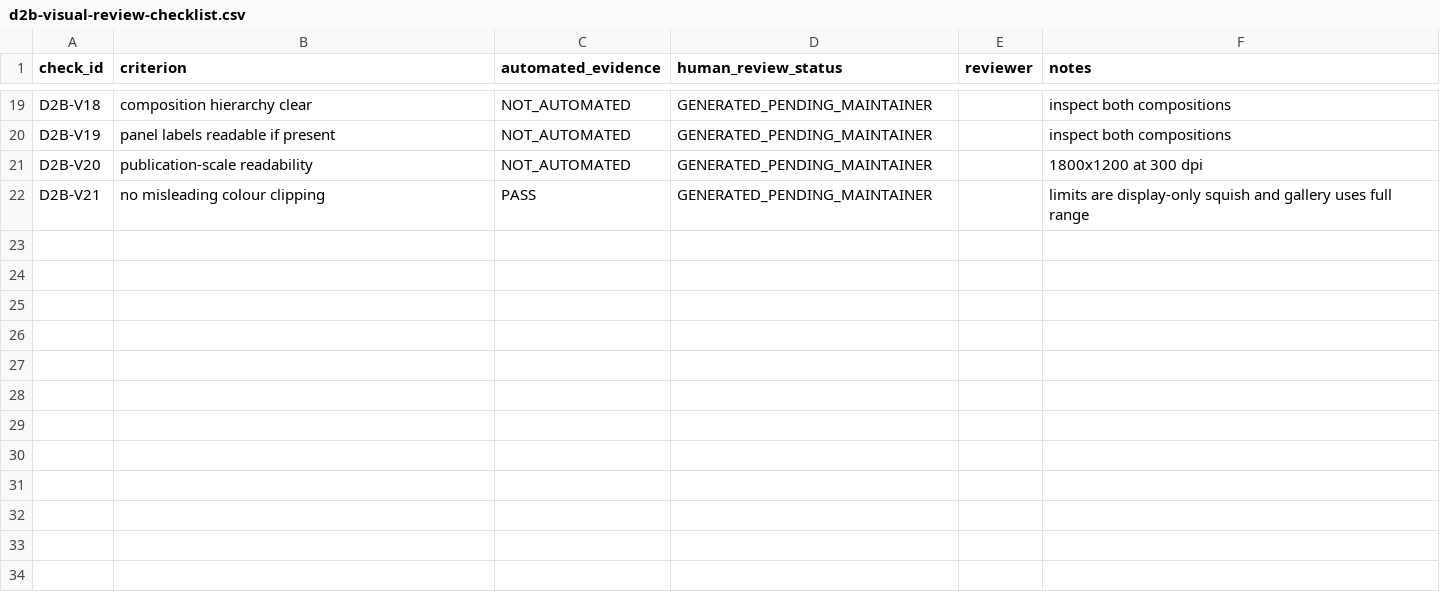
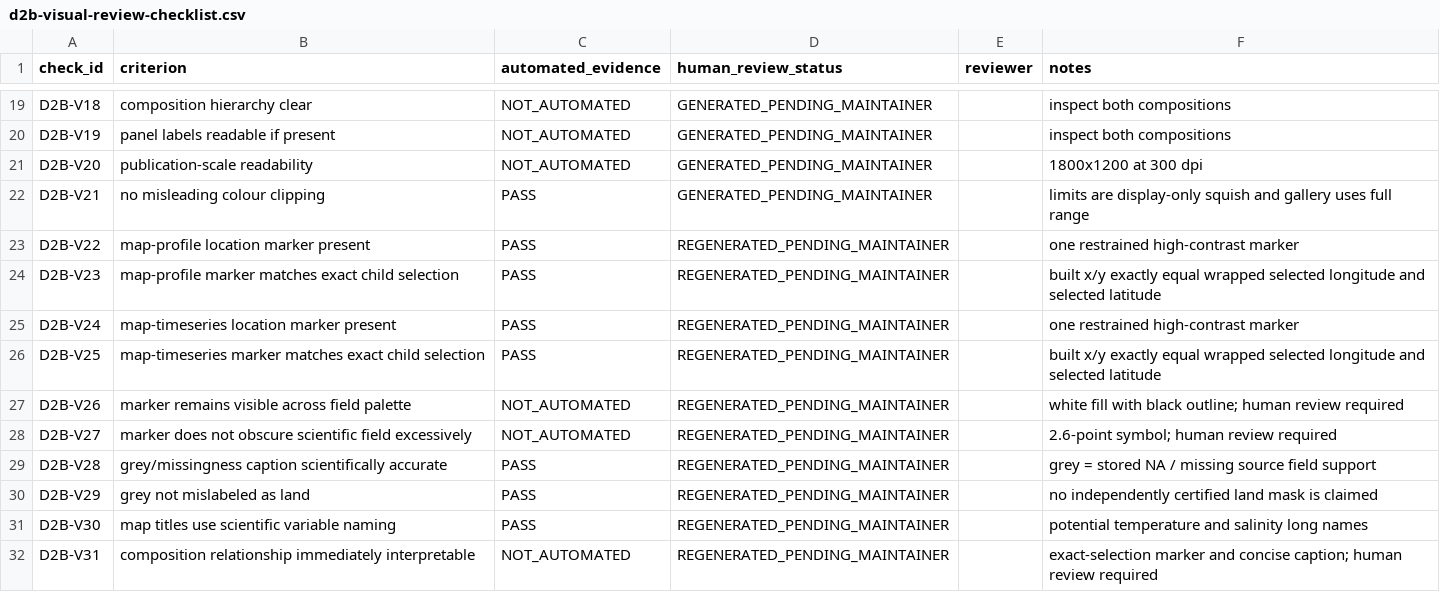
Before and after one commit to qselmer/oceancube, a CSV file: dev/visualization/d2b/d2b-visual-review-checklist.csv, drawn as a sheet; only a part is shown, gaps mark what is left out.

Commit message:
fix: link map compositions to exact selections

```diff
--- a/dev/visualization/d2b/d2b-visual-review-checklist.csv
+++ b/dev/visualization/d2b/d2b-visual-review-checklist.csv
@@ -22 +22,11 @@ D2B-V20,"publication-scale readability",NOT_AUTOMATED,GENERATED_PENDING_MAINTAIN
 D2B-V21,"no misleading colour clipping",PASS,GENERATED_PENDING_MAINTAINER,,"limits are display-only squish and gallery uses full range"
+D2B-V22,"map-profile location marker present",PASS,REGENERATED_PENDING_MAINTAINER,,"one restrained high-contrast marker"
+D2B-V23,"map-profile marker matches exact child selection",PASS,REGENERATED_PENDING_MAINTAINER,,"built x/y exactly equal wrapped selected longitude and selected latitude"
+D2B-V24,"map-timeseries location marker present",PASS,REGENERATED_PENDING_MAINTAINER,,"one restrained high-contrast marker"
+D2B-V25,"map-timeseries marker matches exact child selection",PASS,REGENERATED_PENDING_MAINTAINER,,"built x/y exactly equal wrapped selected longitude and selected latitude"
+D2B-V26,"marker remains visible across field palette",NOT_AUTOMATED,REGENERATED_PENDING_MAINTAINER,,"white fill with black outline; human review required"
+D2B-V27,"marker does not obscure scientific field excessively",NOT_AUTOMATED,REGENERATED_PENDING_MAINTAINER,,"2.6-point symbol; human review required"
+D2B-V28,"grey/missingness caption scientifically accurate",PASS,REGENERATED_PENDING_MAINTAINER,,"grey = stored NA / missing source field support"
+D2B-V29,"grey not mislabeled as land",PASS,REGENERATED_PENDING_MAINTAINER,,"no independently certified land mask is claimed"
+D2B-V30,"map titles use scientific variable naming",PASS,REGENERATED_PENDING_MAINTAINER,,"potential temperature and salinity long names"
+D2B-V31,"composition relationship immediately interpretable",NOT_AUTOMATED,REGENERATED_PENDING_MAINTAINER,,"exact-selection marker and concise caption; human review required"
```
Also changed, not shown: dev/gallery/visualization/manifest.csv, dev/visualization/d2b/d2b-build-check.csv, 17 other files.
